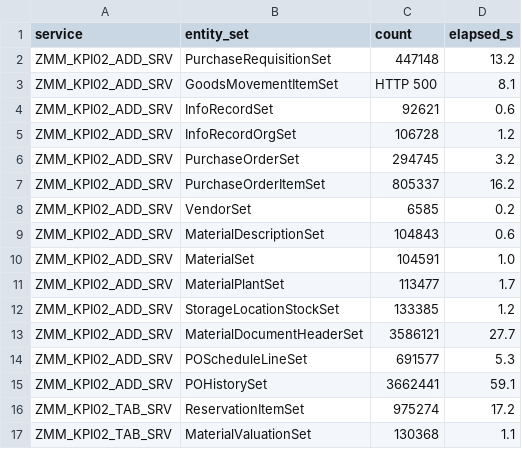
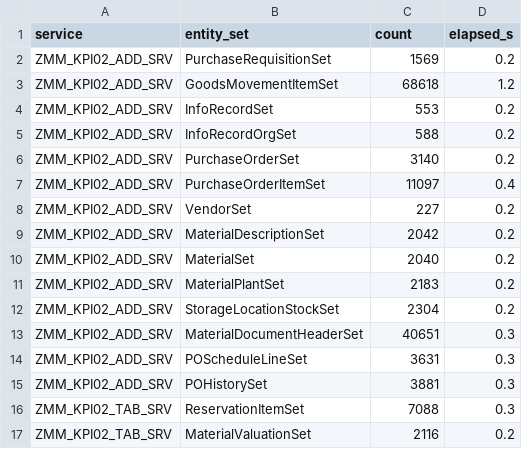
Before and after one commit to nishantk1710/Init-7-8-13-Backend, a CSV file: data-generator/discovery/counts.csv, drawn as a sheet; only a part is shown; the diff covers the shown part only.

```diff
--- a/data-generator/discovery/counts.csv
+++ b/data-generator/discovery/counts.csv
@@ -1,17 +1,17 @@
 service,entity_set,count,elapsed_s
-ZMM_KPI02_ADD_SRV,PurchaseRequisitionSet,447148,13.2
-ZMM_KPI02_ADD_SRV,GoodsMovementItemSet,HTTP 500,8.1
-ZMM_KPI02_ADD_SRV,InfoRecordSet,92621,0.6
-ZMM_KPI02_ADD_SRV,InfoRecordOrgSet,106728,1.2
-ZMM_KPI02_ADD_SRV,PurchaseOrderSet,294745,3.2
-ZMM_KPI02_ADD_SRV,PurchaseOrderItemSet,805337,16.2
-ZMM_KPI02_ADD_SRV,VendorSet,6585,0.2
-ZMM_KPI02_ADD_SRV,MaterialDescriptionSet,104843,0.6
-ZMM_KPI02_ADD_SRV,MaterialSet,104591,1.0
-ZMM_KPI02_ADD_SRV,MaterialPlantSet,113477,1.7
-ZMM_KPI02_ADD_SRV,StorageLocationStockSet,133385,1.2
-ZMM_KPI02_ADD_SRV,MaterialDocumentHeaderSet,3586121,27.7
-ZMM_KPI02_ADD_SRV,POScheduleLineSet,691577,5.3
-ZMM_KPI02_ADD_SRV,POHistorySet,3662441,59.1
-ZMM_KPI02_TAB_SRV,ReservationItemSet,975274,17.2
-ZMM_KPI02_TAB_SRV,MaterialValuationSet,130368,1.1
+ZMM_KPI02_ADD_SRV,PurchaseRequisitionSet,1569,0.2
+ZMM_KPI02_ADD_SRV,GoodsMovementItemSet,68618,1.2
+ZMM_KPI02_ADD_SRV,InfoRecordSet,553,0.2
+ZMM_KPI02_ADD_SRV,InfoRecordOrgSet,588,0.2
+ZMM_KPI02_ADD_SRV,PurchaseOrderSet,3140,0.2
+ZMM_KPI02_ADD_SRV,PurchaseOrderItemSet,11097,0.4
+ZMM_KPI02_ADD_SRV,VendorSet,227,0.2
+ZMM_KPI02_ADD_SRV,MaterialDescriptionSet,2042,0.2
+ZMM_KPI02_ADD_SRV,MaterialSet,2040,0.2
+ZMM_KPI02_ADD_SRV,MaterialPlantSet,2183,0.2
+ZMM_KPI02_ADD_SRV,StorageLocationStockSet,2304,0.2
+ZMM_KPI02_ADD_SRV,MaterialDocumentHeaderSet,40651,0.3
+ZMM_KPI02_ADD_SRV,POScheduleLineSet,3631,0.3
+ZMM_KPI02_ADD_SRV,POHistorySet,3881,0.3
+ZMM_KPI02_TAB_SRV,ReservationItemSet,7088,0.3
+ZMM_KPI02_TAB_SRV,MaterialValuationSet,2116,0.2
```
Also changed, not shown: 10 edited cells elsewhere in this file, 25 other files.
